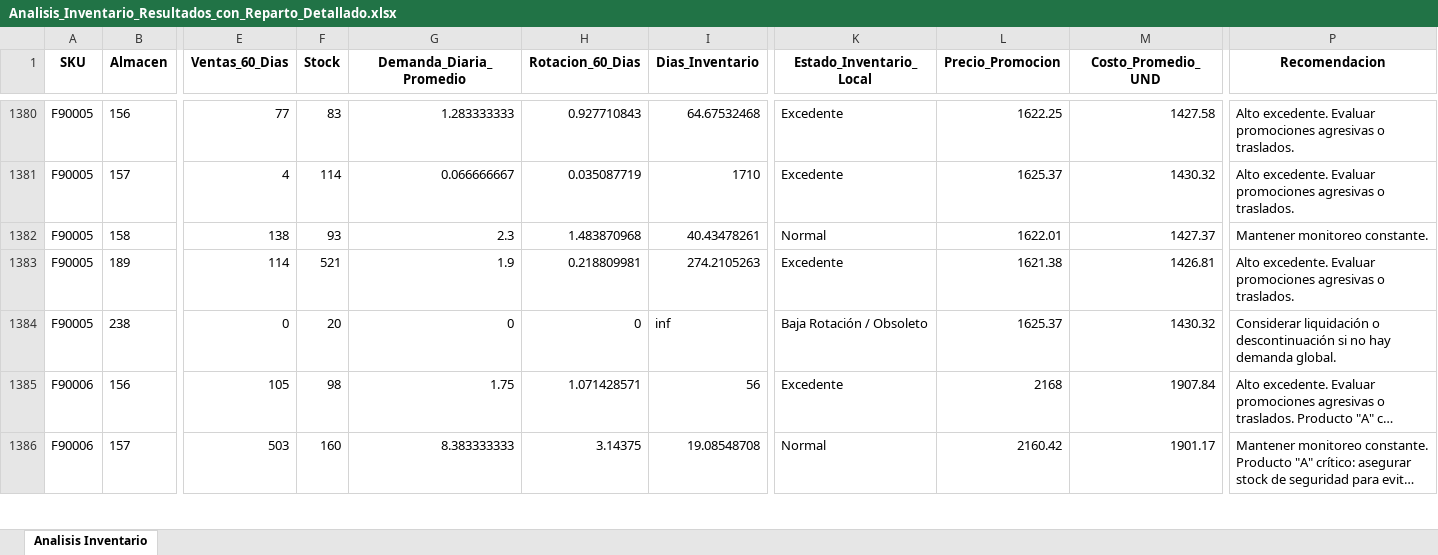
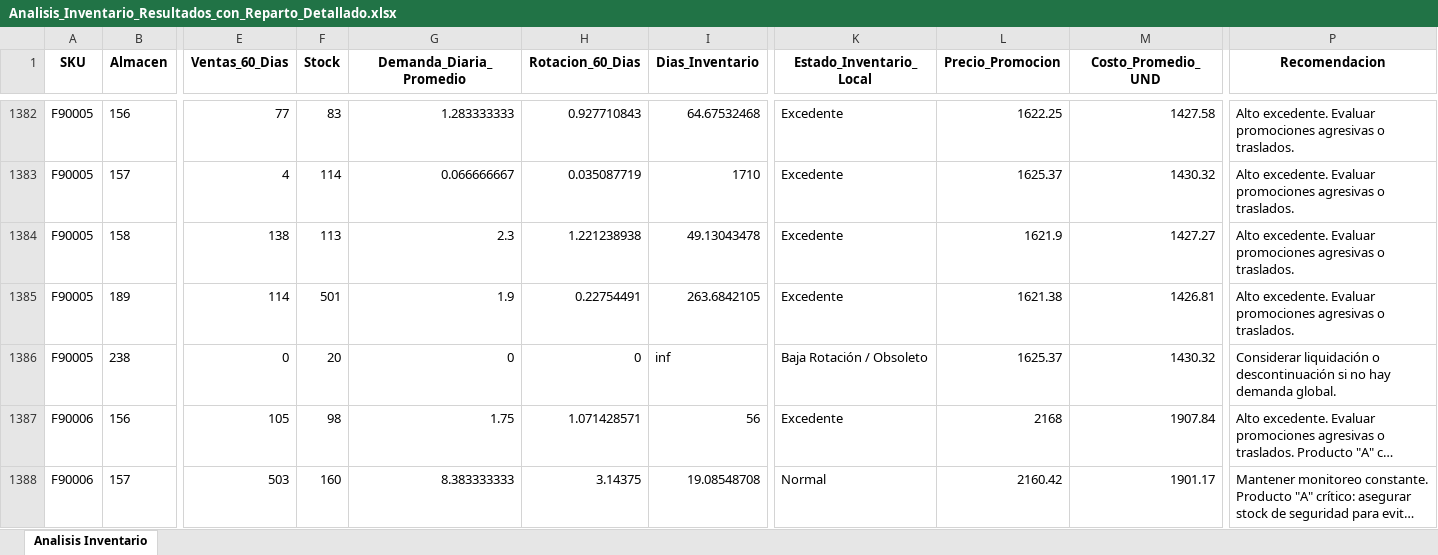
Before and after one commit to DiegoMao201/Rotacion-Iventarios, an Excel workbook: Analisis_Inventario_Resultados_con_Reparto_Detallado.xlsx, sheet Analisis Inventario, drawn as a sheet; only a part is shown, gaps mark what is left out; long unchanged cells end in …; values as stored, in another font and other column widths than the file's, no borders; addresses are those after the commit; the diff covers the shown part only; the diff names each change by its address in the sheet, - before the commit and + after, or states it on an @@ line.

```diff
--- a/Analisis_Inventario_Resultados_con_Reparto_Detallado.xlsx (sheet Analisis Inventario)
+++ b/Analisis_Inventario_Resultados_con_Reparto_Detallado.xlsx (sheet Analisis Inventario)
-F1384 (Stock): 93
+F1384 (Stock): 113
-H1384 (Rotacion_60_Dias): 1.483870968
+H1384 (Rotacion_60_Dias): 1.221238938
-I1384 (Dias_Inventario): 40.43478261
+I1384 (Dias_Inventario): 49.13043478
-K1384 (Estado_Inventario_Local): Normal
+K1384 (Estado_Inventario_Local): Excedente
-L1384 (Precio_Promocion): 1622.01
+L1384 (Precio_Promocion): 1621.9
-M1384 (Costo_Promedio_UND): 1427.37
+M1384 (Costo_Promedio_UND): 1427.27
-P1384 (Recomendacion): Mantener monitoreo constante.
+P1384 (Recomendacion): Alto excedente. Evaluar promociones agresivas o traslados.
-F1385 (Stock): 521
+F1385 (Stock): 501
-H1385 (Rotacion_60_Dias): 0.218809981
+H1385 (Rotacion_60_Dias): 0.22754491
-I1385 (Dias_Inventario): 274.2105263
+I1385 (Dias_Inventario): 263.6842105
```
Also changed, not shown: 6 added rows, 6 removed rows and 643 edited cells elsewhere in this sheet.
